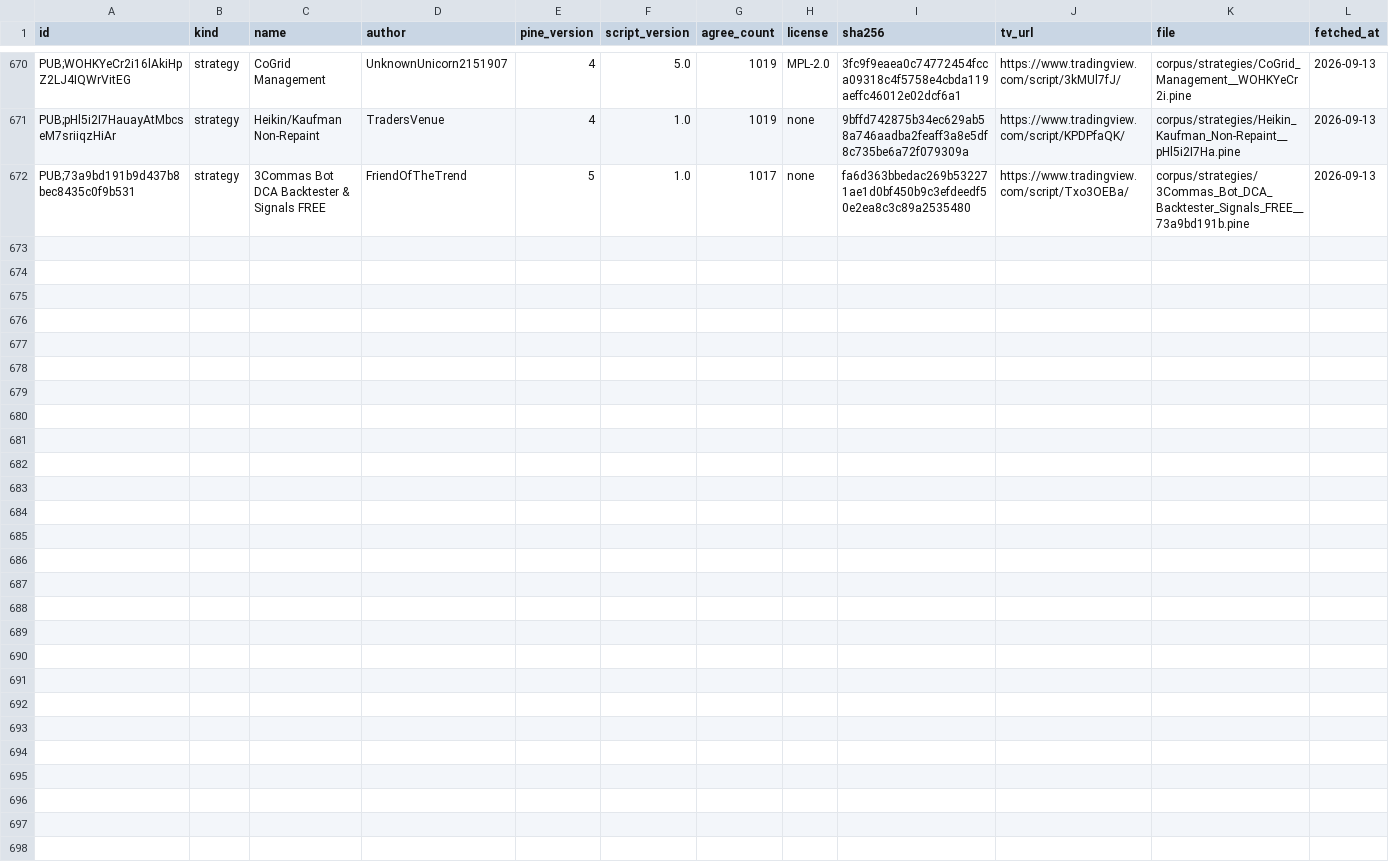
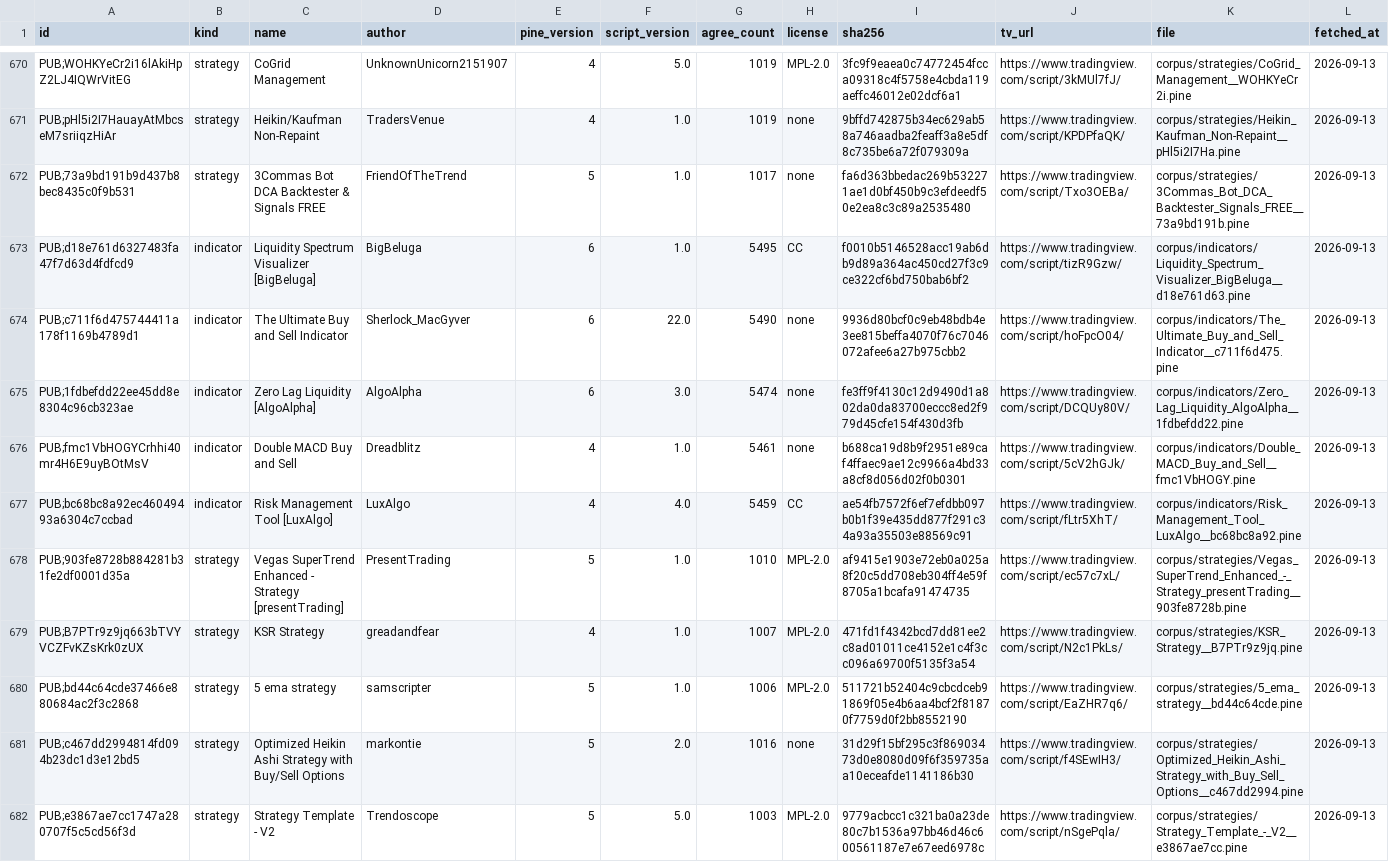
Before and after one commit to PyneSys/pyne-in-the-wild, a CSV file: corpus/manifest.csv, drawn as a sheet; only a part is shown, gaps mark what is left out; rows hold the shown columns only; the diff names each change by its address in the sheet, - before the commit and + after, or states it on an @@ line.

```diff
--- a/corpus/manifest.csv
+++ b/corpus/manifest.csv
+row 673: PUB;d18e761d6327483fa47f7d63d4fdfcd9 | indicator | Liquidity Spectrum Visualizer [BigBeluga] | BigBeluga | 6 | 1.0 | 5495 | CC | f0010b5146528acc19ab6db9d89a364ac450cd27f3c9ce322cf6bd750bab6bf2 | https://www.tradingview.com/script/tizR9Gzw/ | corpus/indicators/Liquidity_Spectrum_Visualizer_BigBeluga__d18e761d63.pine | 2026-09-13
+row 674: PUB;c711f6d475744411a178f1169b4789d1 | indicator | The Ultimate Buy and Sell Indicator | Sherlock_MacGyver | 6 | 22.0 | 5490 | none | 9936d80bcf0c9eb48bdb4e3ee815beffa4070f76c7046072afee6a27b975cbb2 | https://www.tradingview.com/script/hoFpcO04/ | corpus/indicators/The_Ultimate_Buy_and_Sell_Indicator__c711f6d475.pine | 2026-09-13
+row 675: PUB;1fdbefdd22ee45dd8e8304c96cb323ae | indicator | Zero Lag Liquidity [AlgoAlpha] | AlgoAlpha | 6 | 3.0 | 5474 | none | fe3ff9f4130c12d9490d1a802da0da83700eccc8ed2f979d45cfe154f430d3fb | https://www.tradingview.com/script/DCQUy80V/ | corpus/indicators/Zero_Lag_Liquidity_AlgoAlpha__1fdbefdd22.pine | 2026-09-13
+row 676: PUB;fmc1VbHOGYCrhhi40mr4H6E9uyBOtMsV | indicator | Double MACD Buy and Sell | Dreadblitz | 4 | 1.0 | 5461 | none | b688ca19d8b9f2951e89caf4ffaec9ae12c9966a4bd33a8cf8d056d02f0b0301 | https://www.tradingview.com/script/5cV2hGJk/ | corpus/indicators/Double_MACD_Buy_and_Sell__fmc1VbHOGY.pine | 2026-09-13
+row 677: PUB;bc68bc8a92ec46049493a6304c7ccbad | indicator | Risk Management Tool [LuxAlgo] | LuxAlgo | 4 | 4.0 | 5459 | CC | ae54fb7572f6ef7efdbb097b0b1f39e435dd877f291c34a93a35503e88569c91 | https://www.tradingview.com/script/fLtr5XhT/ | corpus/indicators/Risk_Management_Tool_LuxAlgo__bc68bc8a92.pine | 2026-09-13
+row 678: PUB;903fe8728b884281b31fe2df0001d35a | strategy | Vegas SuperTrend Enhanced - Strategy [presentTrading] | PresentTrading | 5 | 1.0 | 1010 | MPL-2.0 | af9415e1903e72eb0a025a8f20c5dd708eb304ff4e59f8705a1bcafa91474735 | https://www.tradingview.com/script/ec57c7xL/ | corpus/strategies/Vegas_SuperTrend_Enhanced_-_Strategy_presentTrading__903fe8728b.pine | 2026-09-13
+row 679: PUB;B7PTr9z9jq663bTVYVCZFvKZsKrk0zUX | strategy | KSR Strategy | greadandfear | 4 | 1.0 | 1007 | MPL-2.0 | 471fd1f4342bcd7dd81ee2c8ad01011ce4152e1c4f3cc096a69700f5135f3a54 | https://www.tradingview.com/script/N2c1PkLs/ | corpus/strategies/KSR_Strategy__B7PTr9z9jq.pine | 2026-09-13
+row 680: PUB;bd44c64cde37466e880684ac2f3c2868 | strategy | 5 ema strategy | samscripter | 5 | 1.0 | 1006 | MPL-2.0 | 511721b52404c9cbcdceb91869f05e4b6aa4bcf2f81870f7759d0f2bb8552190 | https://www.tradingview.com/script/EaZHR7q6/ | corpus/strategies/5_ema_strategy__bd44c64cde.pine | 2026-09-13
+row 681: PUB;c467dd2994814fd094b23dc1d3e12bd5 | strategy | Optimized Heikin Ashi Strategy with Buy/Sell Options | markontie | 5 | 2.0 | 1016 | none | 31d29f15bf295c3f86903473d0e8080d09f6f359735aa10eceafde1141186b30 | https://www.tradingview.com/script/f4SEwIH3/ | corpus/strategies/Optimized_Heikin_Ashi_Strategy_with_Buy_Sell_Options__c467dd2994.pine | 2026-09-13
+row 682: PUB;e3867ae7cc1747a280707f5c5cd56f3d | strategy | Strategy Template - V2 | Trendoscope | 5 | 5.0 | 1003 | MPL-2.0 | 9779acbcc1c321ba0a23de80c7b1536a97bb46d46c600561187e7e67eed6978c | https://www.tradingview.com/script/nSgePqla/ | corpus/strategies/Strategy_Template_-_V2__e3867ae7cc.pine | 2026-09-13
```
Also changed, not shown: corpus/quarantine/manifest.csv, results/results.csv, 31 other files.
